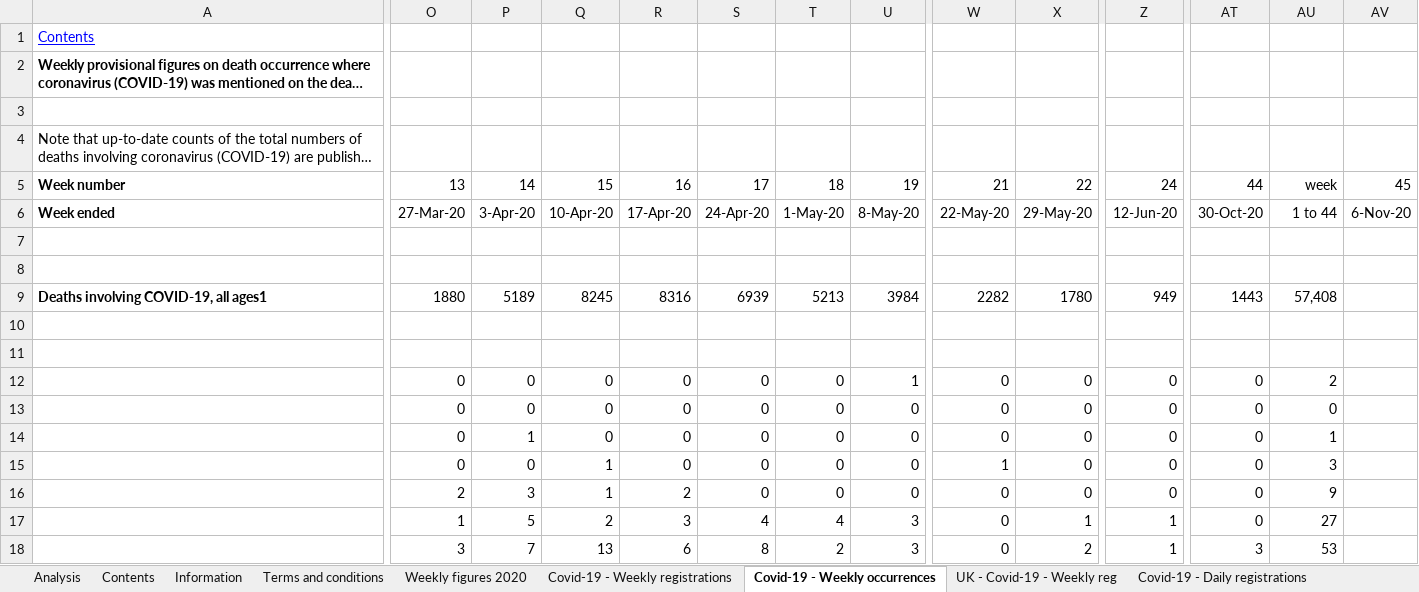
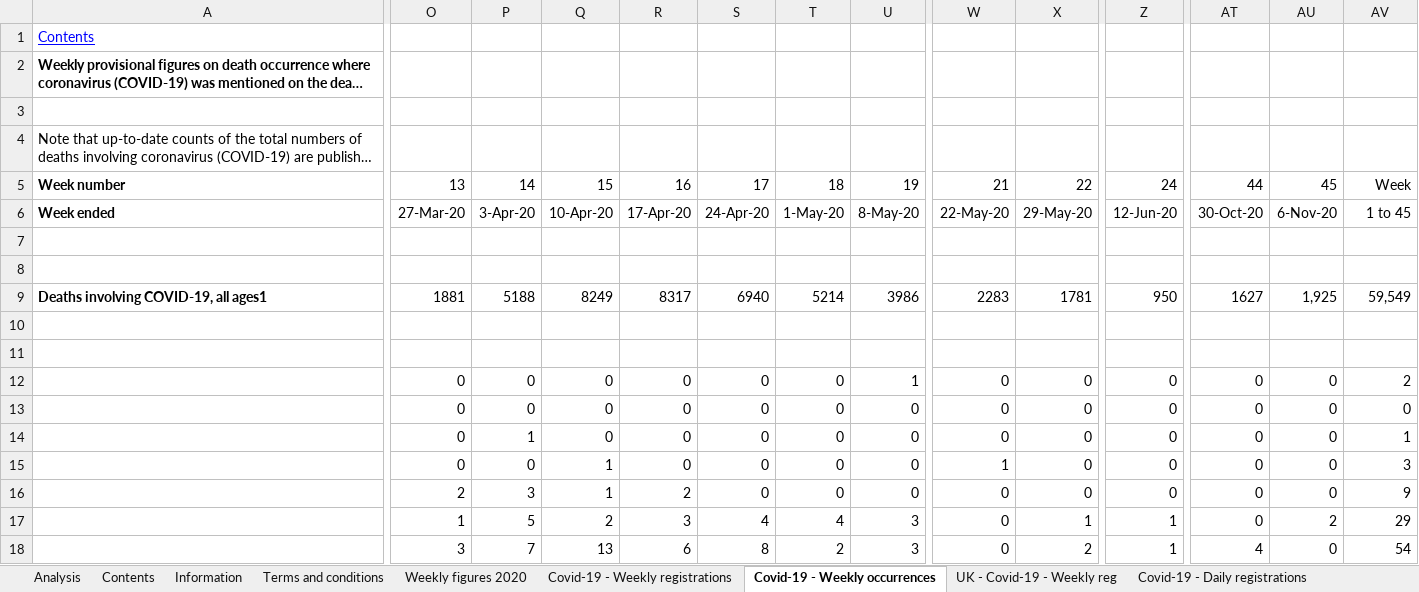
Before and after one commit to MARYDS/Coronavirus---Power-BI---Using-Gov-UK-API, an Excel workbook: Power BI/data/ONS Published deaths 2020.xlsx, sheet Covid-19 - Weekly occurrences, drawn as a sheet; only a part is shown, gaps mark what is left out; long unchanged cells end in …; values as stored, in another font and other column widths than the file's, no borders; the diff covers the shown part only; the diff names each change by its address in the sheet, - before the commit and + after, or states it on an @@ line.

```diff
--- a/Power BI/data/ONS Published deaths 2020.xlsx (sheet Covid-19 - Weekly occurrences)
+++ b/Power BI/data/ONS Published deaths 2020.xlsx (sheet Covid-19 - Weekly occurrences)
-AU5: week
+AU5: 45
-AV5: 45
+AV5: Week
-AU6: 1 to 44
+AU6: 6-Nov-20
-AV6: 6-Nov-20
+AV6: 1 to 45
-O9: 1880
+O9: 1881
-P9: 5189
+P9: 5188
-Q9: 8245
+Q9: 8249
-R9: 8316
+R9: 8317
-S9: 6939
+S9: 6940
-T9: 5213
+T9: 5214
-U9: 3984
+U9: 3986
-W9: 2282
+W9: 2283
-X9: 1780
+X9: 1781
-Z9: 949
+Z9: 950
-AT9: 1443
+AT9: 1627
-AU9: 57,408
+AU9: 1,925
-AV9: (empty)
+AV9: 59,549
-AU12: 2
+AU12: 0
-AV12: (empty)
+AV12: 2
-AV13: (empty)
+AV13: 0
-AU14: 1
+AU14: 0
-AV14: (empty)
+AV14: 1
-AU15: 3
+AU15: 0
-AV15: (empty)
+AV15: 3
-AU16: 9
+AU16: 0
-AV16: (empty)
+AV16: 9
-AU17: 27
+AU17: 2
-AV17: (empty)
+AV17: 29
-AT18: 3
+AT18: 4
-AU18: 53
+AU18: 0
-AV18: (empty)
+AV18: 54
```
Also changed, not shown: 260 edited cells elsewhere in this sheet, sheet Covid-19 - Daily occurrences, sheet Covid-19 - Daily registrations, sheet Covid-19 - Place of occurrence, sheet Weekly figures 2020, sheet Covid-19 - Weekly registrations, sheet Estimated total deaths 2020, 1 more sheet, 3 other files.
